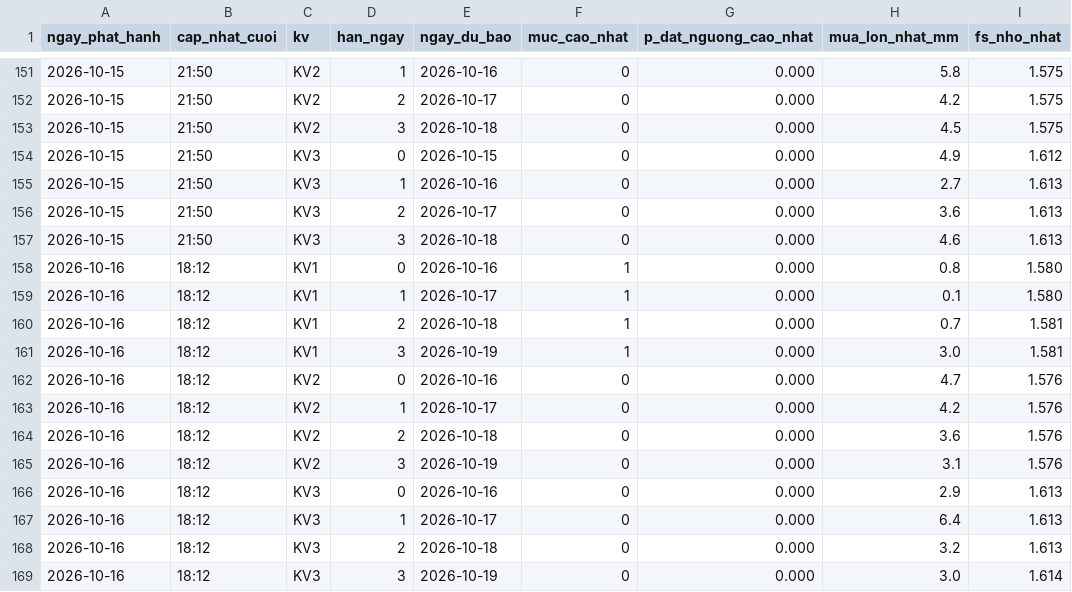
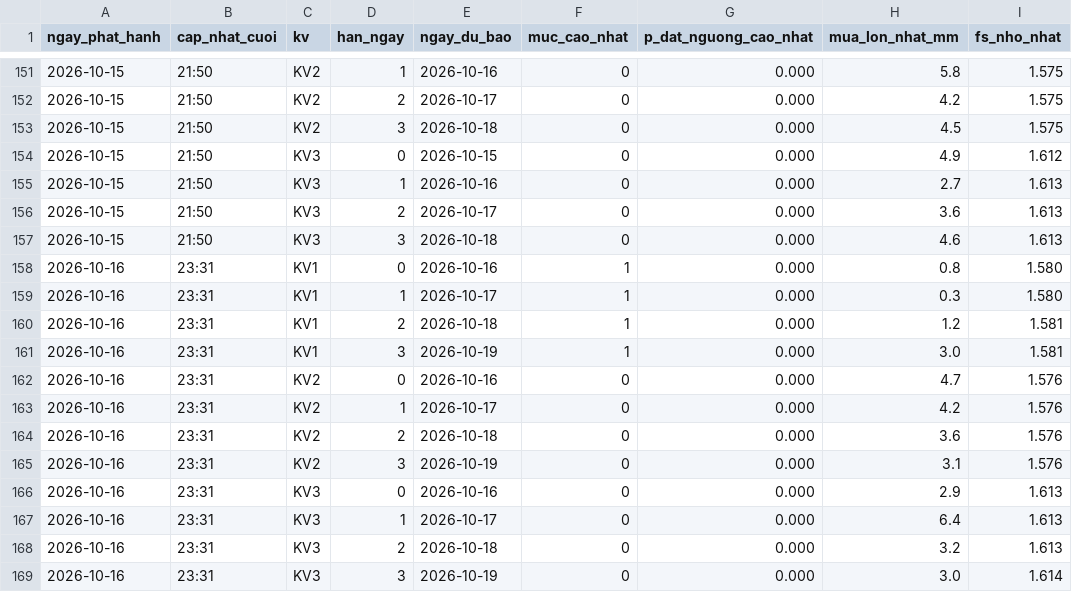
Before and after one commit to Chaulan1981/Du-bao-sat-truot-QL6, a CSV file: data/luu_tru/canhbao_lich_su.csv, drawn as a sheet; only a part is shown, gaps mark what is left out.

```diff
--- a/data/luu_tru/canhbao_lich_su.csv
+++ b/data/luu_tru/canhbao_lich_su.csv
@@ -157,13 +157,13 @@ ngay_phat_hanh,cap_nhat_cuoi,kv,han_ngay,ngay_du_bao,muc_cao_nhat,p_dat_nguong_c
 2026-10-15,21:50,KV3,3,2026-10-18,0,0.000,4.6,1.613
-2026-10-16,18:12,KV1,0,2026-10-16,1,0.000,0.8,1.580
-2026-10-16,18:12,KV1,1,2026-10-17,1,0.000,0.1,1.580
-2026-10-16,18:12,KV1,2,2026-10-18,1,0.000,0.7,1.581
-2026-10-16,18:12,KV1,3,2026-10-19,1,0.000,3.0,1.581
-2026-10-16,18:12,KV2,0,2026-10-16,0,0.000,4.7,1.576
-2026-10-16,18:12,KV2,1,2026-10-17,0,0.000,4.2,1.576
-2026-10-16,18:12,KV2,2,2026-10-18,0,0.000,3.6,1.576
-2026-10-16,18:12,KV2,3,2026-10-19,0,0.000,3.1,1.576
-2026-10-16,18:12,KV3,0,2026-10-16,0,0.000,2.9,1.613
-2026-10-16,18:12,KV3,1,2026-10-17,0,0.000,6.4,1.613
-2026-10-16,18:12,KV3,2,2026-10-18,0,0.000,3.2,1.613
-2026-10-16,18:12,KV3,3,2026-10-19,0,0.000,3.0,1.614
+2026-10-16,23:31,KV1,0,2026-10-16,1,0.000,0.8,1.580
+2026-10-16,23:31,KV1,1,2026-10-17,1,0.000,0.3,1.580
+2026-10-16,23:31,KV1,2,2026-10-18,1,0.000,1.2,1.581
+2026-10-16,23:31,KV1,3,2026-10-19,1,0.000,3.0,1.581
+2026-10-16,23:31,KV2,0,2026-10-16,0,0.000,4.7,1.576
+2026-10-16,23:31,KV2,1,2026-10-17,0,0.000,4.2,1.576
+2026-10-16,23:31,KV2,2,2026-10-18,0,0.000,3.6,1.576
+2026-10-16,23:31,KV2,3,2026-10-19,0,0.000,3.1,1.576
+2026-10-16,23:31,KV3,0,2026-10-16,0,0.000,2.9,1.613
+2026-10-16,23:31,KV3,1,2026-10-17,0,0.000,6.4,1.613
+2026-10-16,23:31,KV3,2,2026-10-18,0,0.000,3.2,1.613
+2026-10-16,23:31,KV3,3,2026-10-19,0,0.000,3.0,1.614
```
Also changed, not shown: lao-cai/data/luu_tru/canhbao_lich_su.csv, 14 other files.
